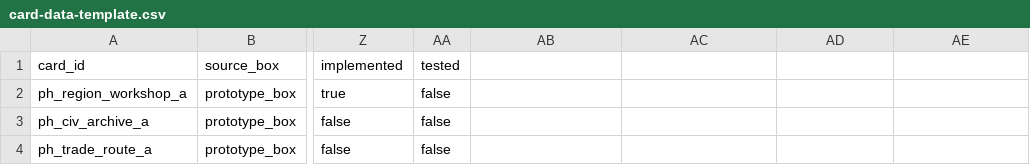
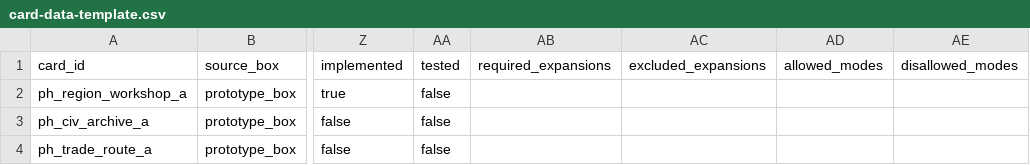
Before and after one commit to jcdaneshmand/polity-engine, a CSV file: imperium-like-digital-prototype/private-card-data/card-data-template.csv, drawn as a sheet; only a part is shown, gaps mark what is left out; the diff names each change by its address in the sheet, - before the commit and + after, or states it on an @@ line.

Commit message:
Add game options module system with modes, variants, and setup pipeline

```diff
--- a/imperium-like-digital-prototype/private-card-data/card-data-template.csv
+++ b/imperium-like-digital-prototype/private-card-data/card-data-template.csv
-AB1: (empty)
+AB1: required_expansions
-AC1: (empty)
+AC1: excluded_expansions
-AD1: (empty)
+AD1: allowed_modes
-AE1: (empty)
+AE1: disallowed_modes
```
Also changed, not shown: 29 other files.
